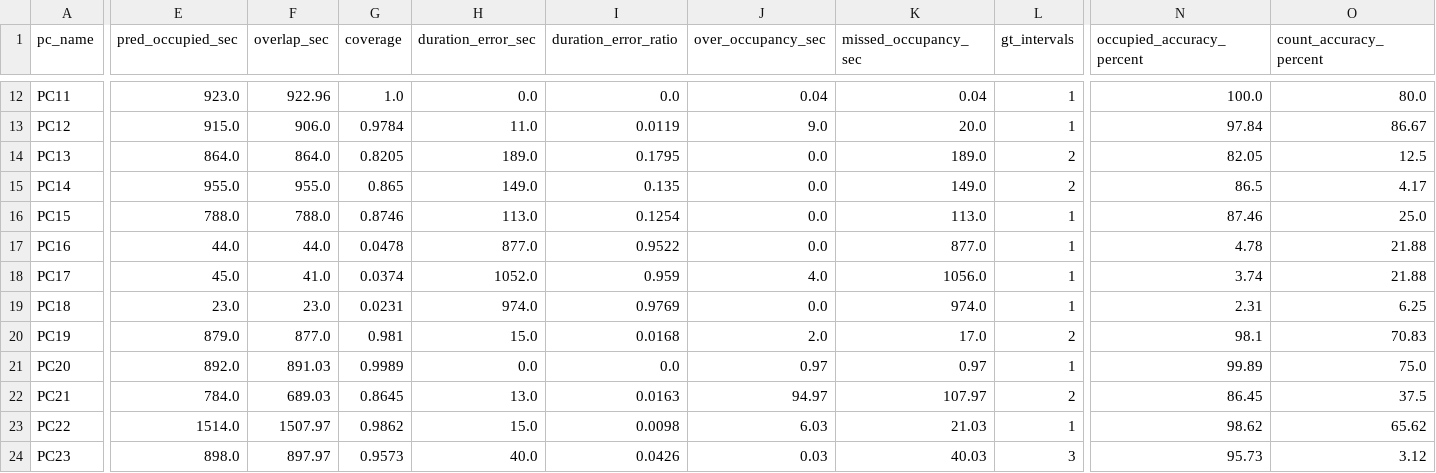
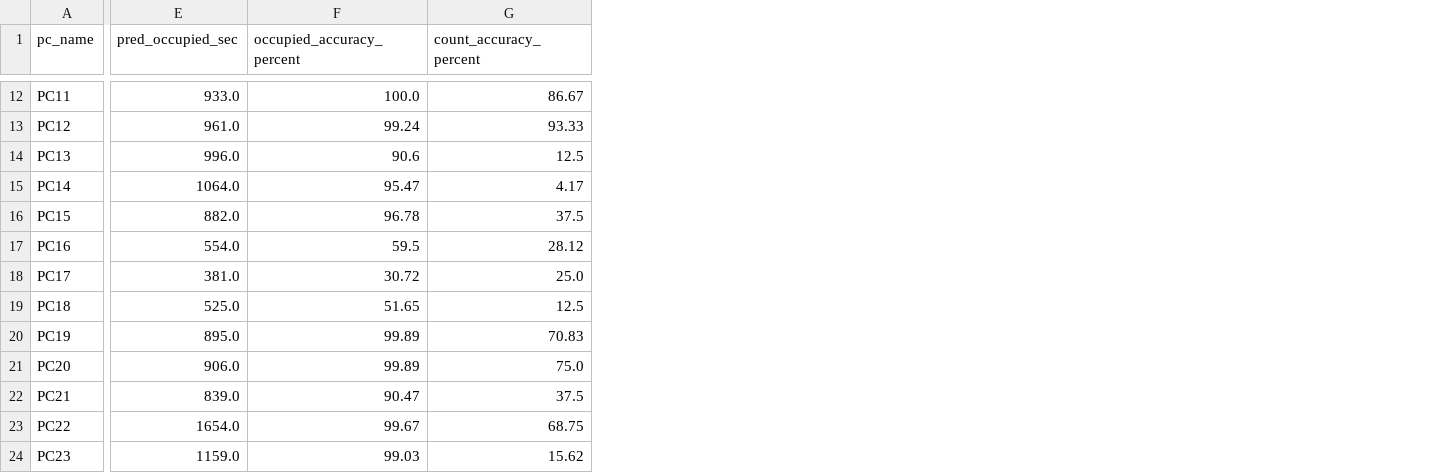
Before and after one commit to ATP-MiNTo/Room_Booked, a CSV file: logs_video_mode/eval/eval_summary_duration_based.csv, drawn as a sheet; only a part is shown, gaps mark what is left out; removed rows and columns are numbered as before the commit, all else as after; the diff covers the shown part only; the diff names each change by its address in the sheet, - before the commit and + after, or states it on an @@ line.

```diff
--- a/logs_video_mode/eval/eval_summary_duration_based.csv
+++ b/logs_video_mode/eval/eval_summary_duration_based.csv
-column F (overlap_sec), rows 12-24: 922.96 | 906.0 | 864.0 | 955.0 | 788.0 | 44.0 | 41.0 | 23.0 | 877.0 | 891.03 | 689.03 | 1507.97 | 897.97
-column G (coverage), rows 12-24: 1.0 | 0.9784 | 0.8205 | 0.865 | 0.8746 | 0.0478 | 0.0374 | 0.0231 | 0.981 | 0.9989 | 0.8645 | 0.9862 | 0.9573
-column H (duration_error_sec), rows 12-24: 0.0 | 11.0 | 189.0 | 149.0 | 113.0 | 877.0 | 1052.0 | 974.0 | 15.0 | 0.0 | 13.0 | 15.0 | 40.0
-column I (duration_error_ratio), rows 12-24: 0.0 | 0.0119 | 0.1795 | 0.135 | 0.1254 | 0.9522 | 0.959 | 0.9769 | 0.0168 | 0.0 | 0.0163 | 0.0098 | 0.0426
-column J (over_occupancy_sec), rows 12-24: 0.04 | 9.0 | 0.0 | 0.0 | 0.0 | 0.0 | 4.0 | 0.0 | 2.0 | 0.97 | 94.97 | 6.03 | 0.03
-column K (missed_occupancy_sec), rows 12-24: 0.04 | 20.0 | 189.0 | 149.0 | 113.0 | 877.0 | 1056.0 | 974.0 | 17.0 | 0.97 | 107.97 | 21.03 | 40.03
-column L (gt_intervals), rows 12-24: 1 | 1 | 2 | 2 | 1 | 1 | 1 | 1 | 2 | 1 | 2 | 1 | 3
-E12 (pred_occupied_sec): 923.0
+E12 (pred_occupied_sec): 933.0
-G12 (count_accuracy_percent): 80.0
+G12 (count_accuracy_percent): 86.67
-E13 (pred_occupied_sec): 915.0
+E13 (pred_occupied_sec): 961.0
-F13 (occupied_accuracy_percent): 97.84
+F13 (occupied_accuracy_percent): 99.24
-G13 (count_accuracy_percent): 86.67
+G13 (count_accuracy_percent): 93.33
-E14 (pred_occupied_sec): 864.0
+E14 (pred_occupied_sec): 996.0
-F14 (occupied_accuracy_percent): 82.05
+F14 (occupied_accuracy_percent): 90.6
-E15 (pred_occupied_sec): 955.0
+E15 (pred_occupied_sec): 1064.0
-F15 (occupied_accuracy_percent): 86.5
+F15 (occupied_accuracy_percent): 95.47
-E16 (pred_occupied_sec): 788.0
+E16 (pred_occupied_sec): 882.0
-F16 (occupied_accuracy_percent): 87.46
+F16 (occupied_accuracy_percent): 96.78
-G16 (count_accuracy_percent): 25.0
+G16 (count_accuracy_percent): 37.5
-E17 (pred_occupied_sec): 44.0
+E17 (pred_occupied_sec): 554.0
-F17 (occupied_accuracy_percent): 4.78
+F17 (occupied_accuracy_percent): 59.5
-G17 (count_accuracy_percent): 21.88
+G17 (count_accuracy_percent): 28.12
-E18 (pred_occupied_sec): 45.0
+E18 (pred_occupied_sec): 381.0
-F18 (occupied_accuracy_percent): 3.74
+F18 (occupied_accuracy_percent): 30.72
-G18 (count_accuracy_percent): 21.88
+G18 (count_accuracy_percent): 25.0
-E19 (pred_occupied_sec): 23.0
+E19 (pred_occupied_sec): 525.0
-F19 (occupied_accuracy_percent): 2.31
+F19 (occupied_accuracy_percent): 51.65
-G19 (count_accuracy_percent): 6.25
+G19 (count_accuracy_percent): 12.5
-E20 (pred_occupied_sec): 879.0
+E20 (pred_occupied_sec): 895.0
-F20 (occupied_accuracy_percent): 98.1
+F20 (occupied_accuracy_percent): 99.89
-E21 (pred_occupied_sec): 892.0
+E21 (pred_occupied_sec): 906.0
-E22 (pred_occupied_sec): 784.0
+E22 (pred_occupied_sec): 839.0
-F22 (occupied_accuracy_percent): 86.45
+F22 (occupied_accuracy_percent): 90.47
-E23 (pred_occupied_sec): 1514.0
+E23 (pred_occupied_sec): 1654.0
-F23 (occupied_accuracy_percent): 98.62
+F23 (occupied_accuracy_percent): 99.67
-G23 (count_accuracy_percent): 65.62
+G23 (count_accuracy_percent): 68.75
-E24 (pred_occupied_sec): 898.0
+E24 (pred_occupied_sec): 1159.0
-F24 (occupied_accuracy_percent): 95.73
+F24 (occupied_accuracy_percent): 99.03
-G24 (count_accuracy_percent): 3.12
+G24 (count_accuracy_percent): 15.62
```
Also changed, not shown: 1 removed column and 53 edited cells elsewhere in this file, logs_video_mode/performance_summary.csv, 22 other files.
